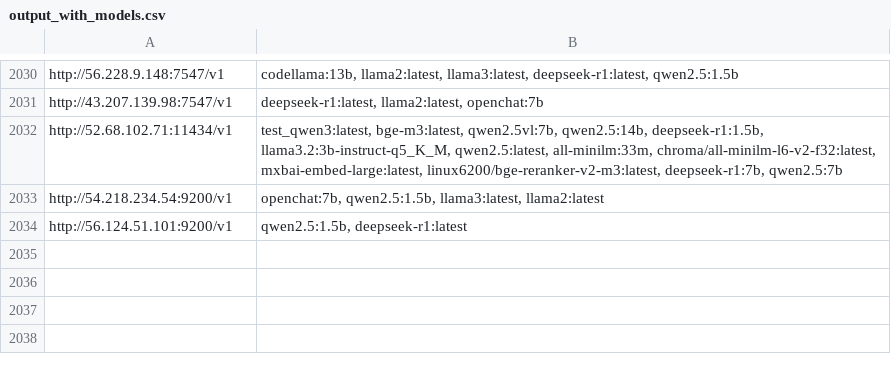
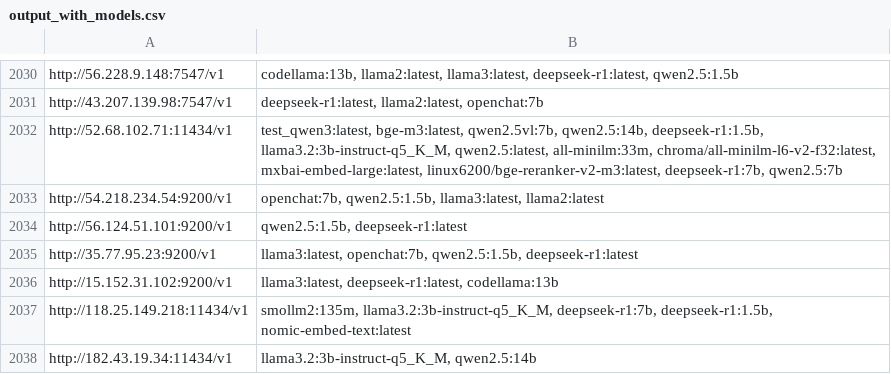
Before and after one commit to happyshua/ollamalist, a CSV file: output_with_models.csv, drawn as a sheet; only a part is shown, gaps mark what is left out.

```diff
--- a/output_with_models.csv
+++ b/output_with_models.csv
@@ -2034 +2034,5 @@ http://54.218.234.54:9200/v1,"openchat:7b, qwen2.5:1.5b, llama3:latest, llama2:l
 http://56.124.51.101:9200/v1,"qwen2.5:1.5b, deepseek-r1:latest"
+http://35.77.95.23:9200/v1,"llama3:latest, openchat:7b, qwen2.5:1.5b, deepseek-r1:latest"
+http://15.152.31.102:9200/v1,"llama3:latest, deepseek-r1:latest, codellama:13b"
+http://118.25.149.218:11434/v1,"smollm2:135m, llama3.2:3b-instruct-q5_K_M, deepseek-r1:7b, deepseek-r1:1.5b, nomic-embed-text:latest"
+http://182.43.19.34:11434/v1,"llama3.2:3b-instruct-q5_K_M, qwen2.5:14b"
```
